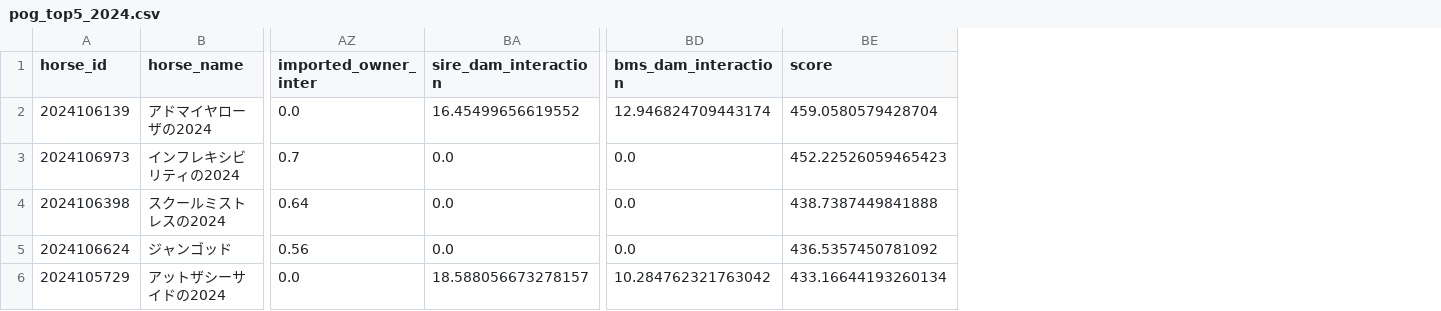
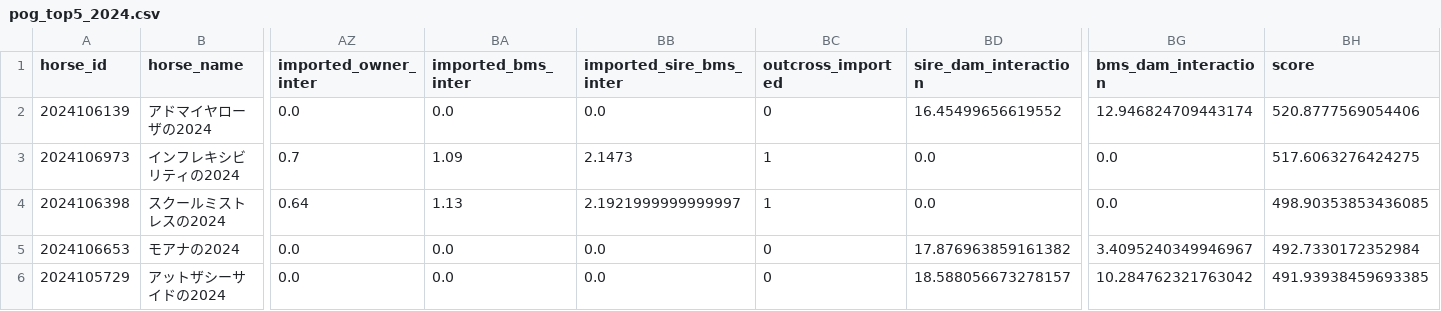
Before and after one commit to shoichi9999/MyAI3, a CSV file: data/pog_top5_2024.csv, drawn as a sheet; only a part is shown, gaps mark what is left out; removed rows and columns are numbered as before the commit, all else as after; rows hold the shown columns only; the diff names each change by its address in the sheet, - before the commit and + after, or states it on an @@ line.

```diff
--- a/data/pog_top5_2024.csv
+++ b/data/pog_top5_2024.csv
+column BA (imported_bms_inter), rows 2-4: 0.0 | 1.09 | 1.13; row 6: 0.0
+column BB (imported_sire_bms_inter), rows 2-4: 0.0 | 2.1473 | 2.1921999999999997; row 6: 0.0
+column BC (outcross_imported), rows 2-4: 0 | 1 | 1; row 6: 0
-BH2 (score): 459.0580579428704
+BH2 (score): 520.8777569054406
-BH3 (score): 452.22526059465423
+BH3 (score): 517.6063276424275
-BH4 (score): 438.7387449841888
+BH4 (score): 498.90353853436085
-row 5: 2024106624 | ジャンゴッド | 0.56 | 0.0 | 0.0 | 436.5357450781092
+row 5: 2024106653 | モアナの2024 | 0.0 | 0.0 | 0.0 | 0 | 17.876963859161382 | 3.4095240349946967 | 492.7330172352984
-BH6 (score): 433.16644193260134
+BH6 (score): 491.93938459693385
```
Also changed, not shown: data/pog_top5_2023.csv, data/pog_top5_oaks_2023.csv, 2 other files.
